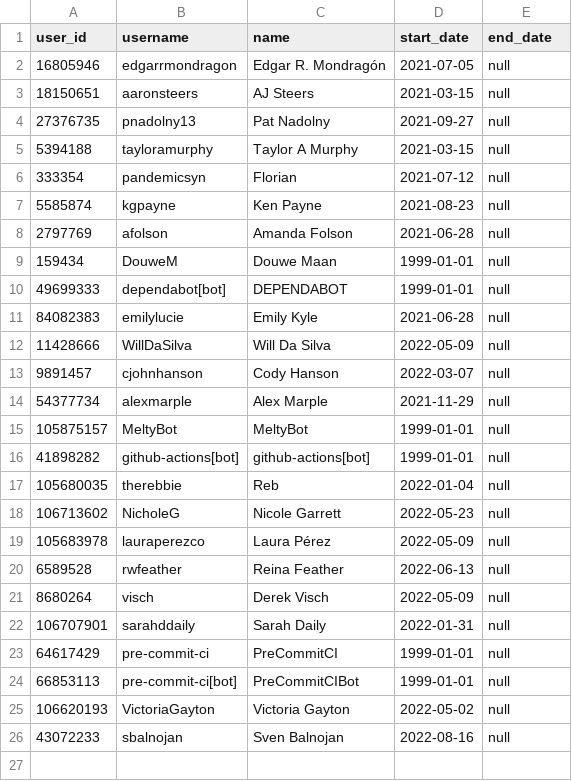
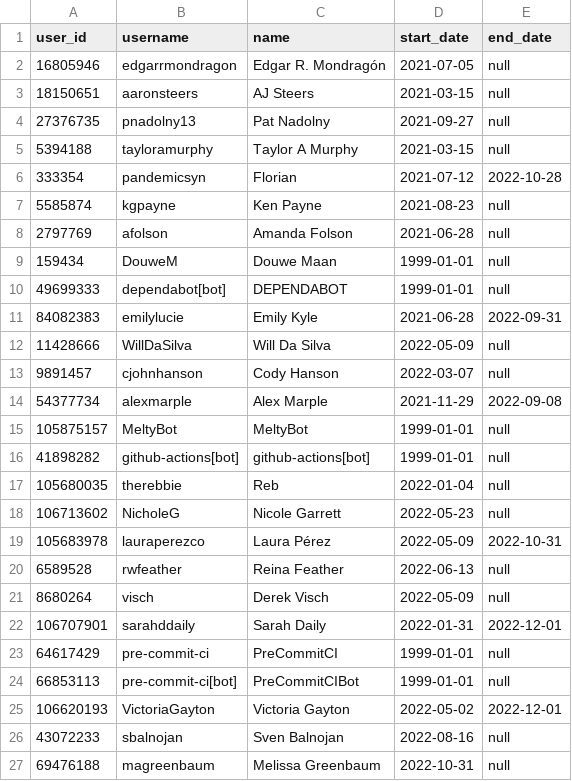
Before and after one commit to meltano/squared, a CSV file: data/transform/data/team_github_ids.csv, drawn as a sheet.

Commit message:
refresh team github ids and active dates

```diff
--- a/data/transform/data/team_github_ids.csv
+++ b/data/transform/data/team_github_ids.csv
@@ -5,3 +5,3 @@ user_id,username,name,start_date,end_date
 5394188,tayloramurphy,Taylor A Murphy,2021-03-15,null
-333354,pandemicsyn,Florian,2021-07-12,null
+333354,pandemicsyn,Florian,2021-07-12,2022-10-28
 5585874,kgpayne,Ken Payne,2021-08-23,null
@@ -10,6 +10,6 @@ user_id,username,name,start_date,end_date
 49699333,dependabot[bot],DEPENDABOT,1999-01-01,null
-84082383,emilylucie,Emily Kyle,2021-06-28,null
+84082383,emilylucie,Emily Kyle,2021-06-28,2022-09-31
 11428666,WillDaSilva,Will Da Silva,2022-05-09,null
 9891457,cjohnhanson,Cody Hanson,2022-03-07,null
-54377734,alexmarple,Alex Marple,2021-11-29,null
+54377734,alexmarple,Alex Marple,2021-11-29,2022-09-08
 105875157,MeltyBot,MeltyBot,1999-01-01,null
@@ -18,9 +18,10 @@ user_id,username,name,start_date,end_date
 106713602,NicholeG,Nicole Garrett,2022-05-23,null
-105683978,lauraperezco,Laura Pérez,2022-05-09,null
+105683978,lauraperezco,Laura Pérez,2022-05-09,2022-10-31
 6589528,rwfeather,Reina Feather,2022-06-13,null
 8680264,visch,Derek Visch,2022-05-09,null
-106707901,sarahddaily,Sarah Daily,2022-01-31,null
+106707901,sarahddaily,Sarah Daily,2022-01-31,2022-12-01
 64617429,pre-commit-ci,PreCommitCI,1999-01-01,null
 66853113,pre-commit-ci[bot],PreCommitCIBot,1999-01-01,null
-106620193,VictoriaGayton,Victoria Gayton,2022-05-02,null
+106620193,VictoriaGayton,Victoria Gayton,2022-05-02,2022-12-01
 43072233,sbalnojan,Sven Balnojan,2022-08-16,null
+69476188,magreenbaum,Melissa Greenbaum,2022-10-31,null
```
